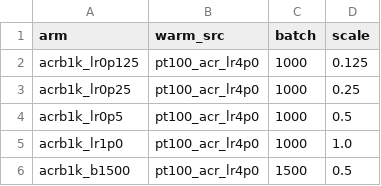
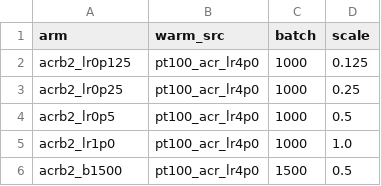
Before and after one commit to alexidine/gfn-diffusion, a TSV file: energy_sampling/configs/acr_b_aug31/INDEX.tsv, drawn as a sheet.

```diff
--- a/energy_sampling/configs/acr_b_aug31/INDEX.tsv
+++ b/energy_sampling/configs/acr_b_aug31/INDEX.tsv
@@ -1,6 +1,6 @@
 arm	warm_src	batch	scale
-acrb1k_lr0p125	pt100_acr_lr4p0	1000	0.125
-acrb1k_lr0p25	pt100_acr_lr4p0	1000	0.25
-acrb1k_lr0p5	pt100_acr_lr4p0	1000	0.5
-acrb1k_lr1p0	pt100_acr_lr4p0	1000	1.0
-acrb1k_b1500	pt100_acr_lr4p0	1500	0.5
+acrb2_lr0p125	pt100_acr_lr4p0	1000	0.125
+acrb2_lr0p25	pt100_acr_lr4p0	1000	0.25
+acrb2_lr0p5	pt100_acr_lr4p0	1000	0.5
+acrb2_lr1p0	pt100_acr_lr4p0	1000	1.0
+acrb2_b1500	pt100_acr_lr4p0	1500	0.5
```
Also changed, not shown: 6 other files.
